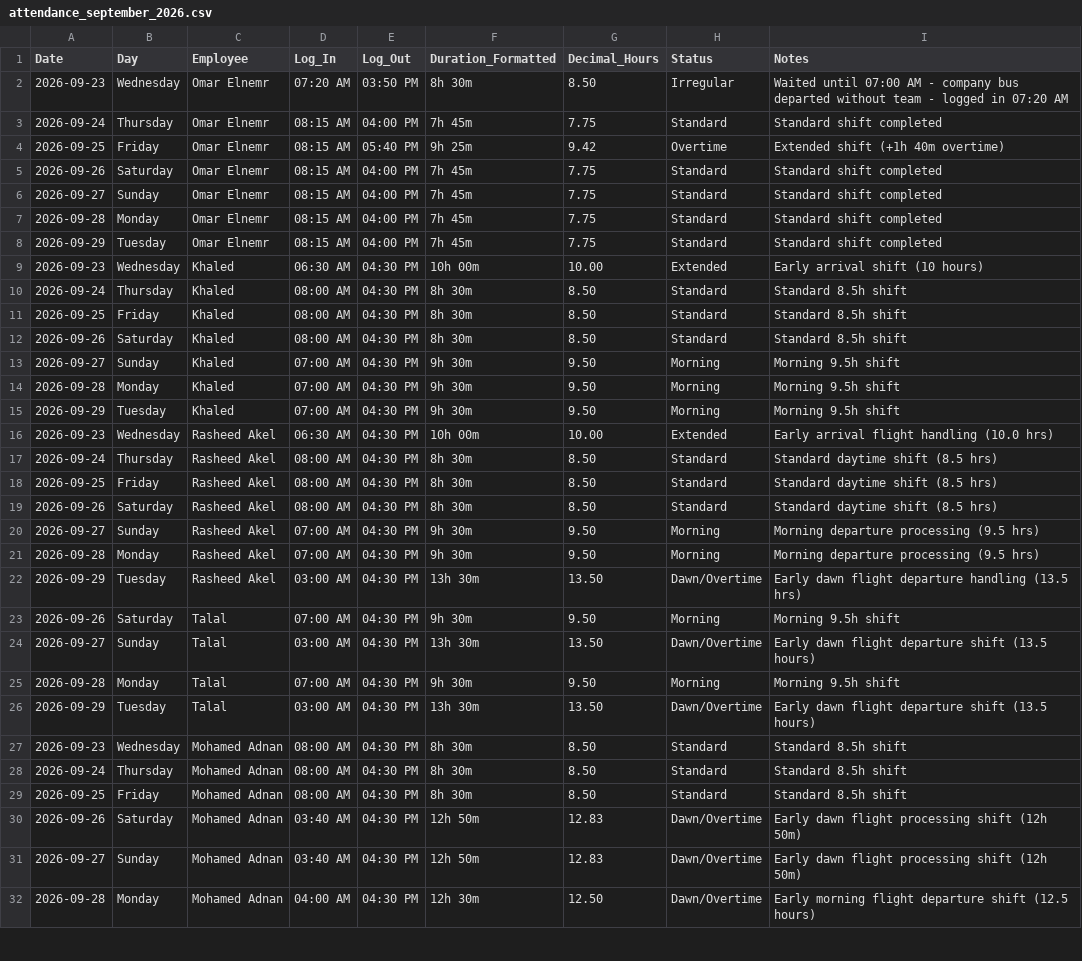
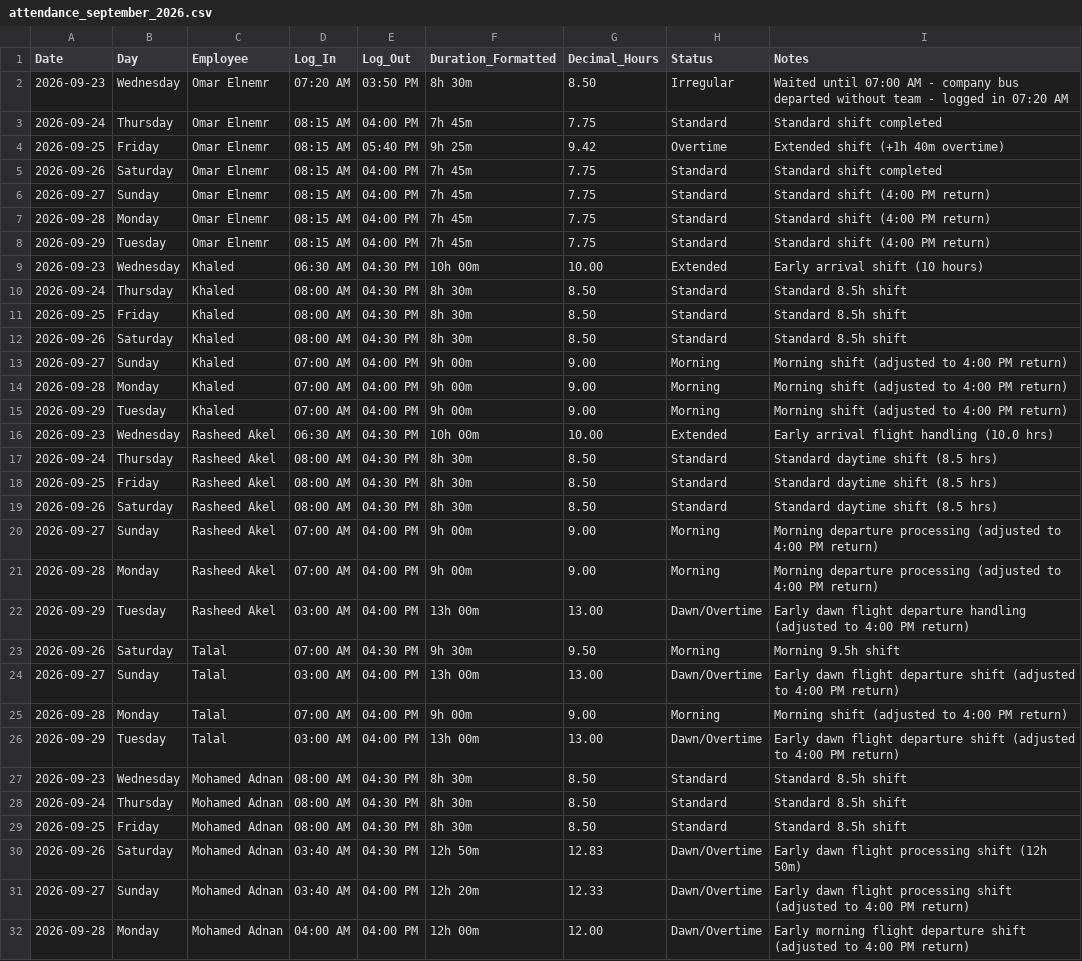
Before and after one commit to xionforbusiness-glitch/aethelgard-vault, a CSV file: raw/attendance_september_2026.csv, drawn as a sheet; only a part is shown; the diff covers the shown part only.

```diff
--- a/raw/attendance_september_2026.csv
+++ b/raw/attendance_september_2026.csv
@@ -5,5 +5,5 @@ Date,Day,Employee,Log_In,Log_Out,Duration_Formatted,Decimal_Hours,Status,Notes
 2026-09-26,Saturday,Omar Elnemr,08:15 AM,04:00 PM,7h 45m,7.75,Standard,Standard shift completed
-2026-09-27,Sunday,Omar Elnemr,08:15 AM,04:00 PM,7h 45m,7.75,Standard,Standard shift completed
-2026-09-28,Monday,Omar Elnemr,08:15 AM,04:00 PM,7h 45m,7.75,Standard,Standard shift completed
-2026-09-29,Tuesday,Omar Elnemr,08:15 AM,04:00 PM,7h 45m,7.75,Standard,Standard shift completed
+2026-09-27,Sunday,Omar Elnemr,08:15 AM,04:00 PM,7h 45m,7.75,Standard,Standard shift (4:00 PM return)
+2026-09-28,Monday,Omar Elnemr,08:15 AM,04:00 PM,7h 45m,7.75,Standard,Standard shift (4:00 PM return)
+2026-09-29,Tuesday,Omar Elnemr,08:15 AM,04:00 PM,7h 45m,7.75,Standard,Standard shift (4:00 PM return)
 2026-09-23,Wednesday,Khaled,06:30 AM,04:30 PM,10h 00m,10.00,Extended,Early arrival shift (10 hours)
@@ -12,5 +12,5 @@ Date,Day,Employee,Log_In,Log_Out,Duration_Formatted,Decimal_Hours,Status,Notes
 2026-09-26,Saturday,Khaled,08:00 AM,04:30 PM,8h 30m,8.50,Standard,Standard 8.5h shift
-2026-09-27,Sunday,Khaled,07:00 AM,04:30 PM,9h 30m,9.50,Morning,Morning 9.5h shift
-2026-09-28,Monday,Khaled,07:00 AM,04:30 PM,9h 30m,9.50,Morning,Morning 9.5h shift
-2026-09-29,Tuesday,Khaled,07:00 AM,04:30 PM,9h 30m,9.50,Morning,Morning 9.5h shift
+2026-09-27,Sunday,Khaled,07:00 AM,04:00 PM,9h 00m,9.00,Morning,Morning shift (adjusted to 4:00 PM return)
+2026-09-28,Monday,Khaled,07:00 AM,04:00 PM,9h 00m,9.00,Morning,Morning shift (adjusted to 4:00 PM return)
+2026-09-29,Tuesday,Khaled,07:00 AM,04:00 PM,9h 00m,9.00,Morning,Morning shift (adjusted to 4:00 PM return)
 2026-09-23,Wednesday,Rasheed Akel,06:30 AM,04:30 PM,10h 00m,10.00,Extended,Early arrival flight handling (10.0 hrs)
@@ -19,9 +19,9 @@ Date,Day,Employee,Log_In,Log_Out,Duration_Formatted,Decimal_Hours,Status,Notes
 2026-09-26,Saturday,Rasheed Akel,08:00 AM,04:30 PM,8h 30m,8.50,Standard,Standard daytime shift (8.5 hrs)
-2026-09-27,Sunday,Rasheed Akel,07:00 AM,04:30 PM,9h 30m,9.50,Morning,Morning departure processing (9.5 hrs)
-2026-09-28,Monday,Rasheed Akel,07:00 AM,04:30 PM,9h 30m,9.50,Morning,Morning departure processing (9.5 hrs)
-2026-09-29,Tuesday,Rasheed Akel,03:00 AM,04:30 PM,13h 30m,13.50,Dawn/Overtime,Early dawn flight departure handling (13.5 hrs)
+2026-09-27,Sunday,Rasheed Akel,07:00 AM,04:00 PM,9h 00m,9.00,Morning,Morning departure processing (adjusted to 4:00 PM return)
+2026-09-28,Monday,Rasheed Akel,07:00 AM,04:00 PM,9h 00m,9.00,Morning,Morning departure processing (adjusted to 4:00 PM return)
+2026-09-29,Tuesday,Rasheed Akel,03:00 AM,04:00 PM,13h 00m,13.00,Dawn/Overtime,Early dawn flight departure handling (adjusted to 4:00 PM return)
 2026-09-26,Saturday,Talal,07:00 AM,04:30 PM,9h 30m,9.50,Morning,Morning 9.5h shift
-2026-09-27,Sunday,Talal,03:00 AM,04:30 PM,13h 30m,13.50,Dawn/Overtime,Early dawn flight departure shift (13.5 hours)
-2026-09-28,Monday,Talal,07:00 AM,04:30 PM,9h 30m,9.50,Morning,Morning 9.5h shift
-2026-09-29,Tuesday,Talal,03:00 AM,04:30 PM,13h 30m,13.50,Dawn/Overtime,Early dawn flight departure shift (13.5 hours)
+2026-09-27,Sunday,Talal,03:00 AM,04:00 PM,13h 00m,13.00,Dawn/Overtime,Early dawn flight departure shift (adjusted to 4:00 PM return)
+2026-09-28,Monday,Talal,07:00 AM,04:00 PM,9h 00m,9.00,Morning,Morning shift (adjusted to 4:00 PM return)
+2026-09-29,Tuesday,Talal,03:00 AM,04:00 PM,13h 00m,13.00,Dawn/Overtime,Early dawn flight departure shift (adjusted to 4:00 PM return)
 2026-09-23,Wednesday,Mohamed Adnan,08:00 AM,04:30 PM,8h 30m,8.50,Standard,Standard 8.5h shift
@@ -30,3 +30,3 @@ Date,Day,Employee,Log_In,Log_Out,Duration_Formatted,Decimal_Hours,Status,Notes
 2026-09-26,Saturday,Mohamed Adnan,03:40 AM,04:30 PM,12h 50m,12.83,Dawn/Overtime,Early dawn flight processing shift (12h 50m)
-2026-09-27,Sunday,Mohamed Adnan,03:40 AM,04:30 PM,12h 50m,12.83,Dawn/Overtime,Early dawn flight processing shift (12h 50m)
-2026-09-28,Monday,Mohamed Adnan,04:00 AM,04:30 PM,12h 30m,12.50,Dawn/Overtime,Early morning flight departure shift (12.5 hours)
+2026-09-27,Sunday,Mohamed Adnan,03:40 AM,04:00 PM,12h 20m,12.33,Dawn/Overtime,Early dawn flight processing shift (adjusted to 4:00 PM return)
+2026-09-28,Monday,Mohamed Adnan,04:00 AM,04:00 PM,12h 00m,12.00,Dawn/Overtime,Early morning flight departure shift (adjusted to 4:00 PM return)
```
Also changed, not shown: 33 edited cells elsewhere in this file, 2 other files.
